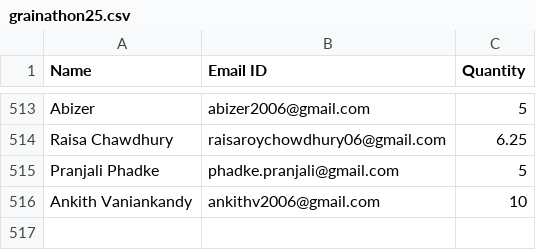
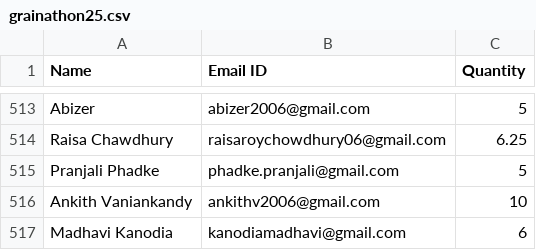
Before and after one commit to djsnss/Certificate-Generator-Nss, a CSV file: attendance/grainathon25.csv, drawn as a sheet; only a part is shown, gaps mark what is left out.

Commit message:
update

```diff
--- a/attendance/grainathon25.csv
+++ b/attendance/grainathon25.csv
@@ -516 +516,2 @@ Pranjali Phadke,phadke.pranjali@gmail.com,5
 Ankith Vaniankandy,ankithv2006@gmail.com,10
+Madhavi Kanodia,kanodiamadhavi@gmail.com,6
```
